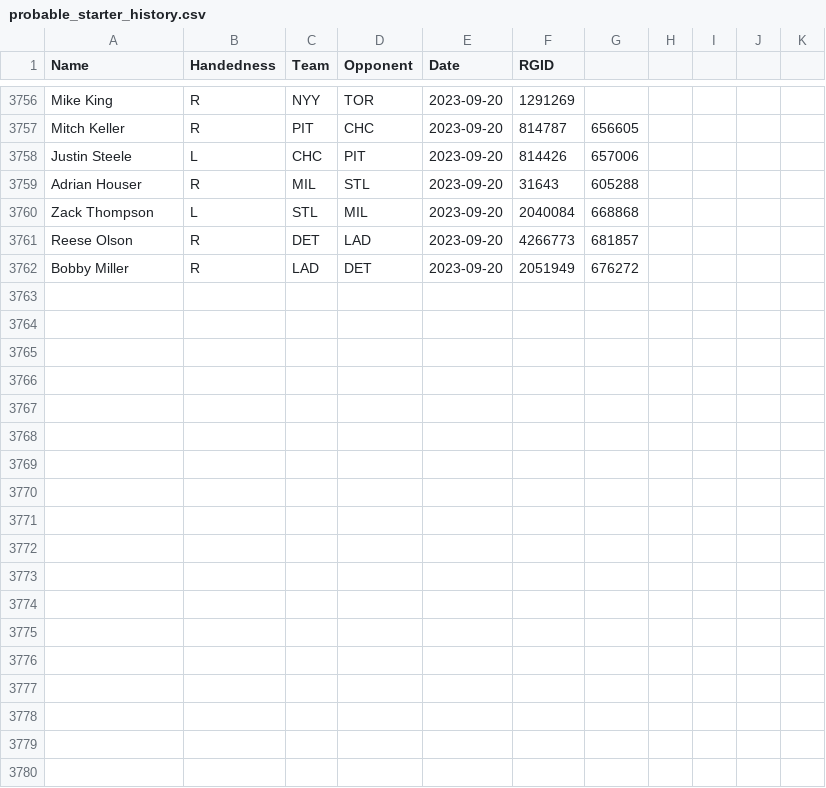
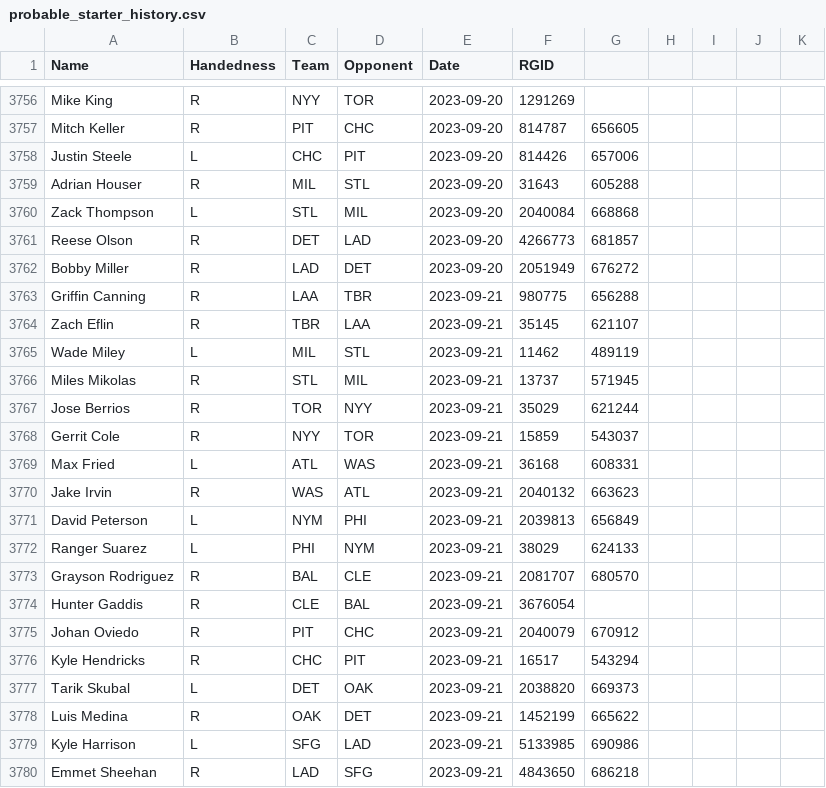
Before and after one commit to amaizehayes/sp-k-prediction-app, a CSV file: output/probable_starter_history.csv, drawn as a sheet; only a part is shown, gaps mark what is left out; the diff names each change by its address in the sheet, - before the commit and + after, or states it on an @@ line.

```diff
--- a/output/probable_starter_history.csv
+++ b/output/probable_starter_history.csv
+row 3763: Griffin Canning | R | LAA | TBR | 2023-09-21 | 980775 | 656288
+row 3764: Zach Eflin | R | TBR | LAA | 2023-09-21 | 35145 | 621107
+row 3765: Wade Miley | L | MIL | STL | 2023-09-21 | 11462 | 489119
+row 3766: Miles Mikolas | R | STL | MIL | 2023-09-21 | 13737 | 571945
+row 3767: Jose Berrios | R | TOR | NYY | 2023-09-21 | 35029 | 621244
+row 3768: Gerrit Cole | R | NYY | TOR | 2023-09-21 | 15859 | 543037
+row 3769: Max Fried | L | ATL | WAS | 2023-09-21 | 36168 | 608331
+row 3770: Jake Irvin | R | WAS | ATL | 2023-09-21 | 2040132 | 663623
+row 3771: David Peterson | L | NYM | PHI | 2023-09-21 | 2039813 | 656849
+row 3772: Ranger Suarez | L | PHI | NYM | 2023-09-21 | 38029 | 624133
+row 3773: Grayson Rodriguez | R | BAL | CLE | 2023-09-21 | 2081707 | 680570
+row 3774: Hunter Gaddis | R | CLE | BAL | 2023-09-21 | 3676054
+row 3775: Johan Oviedo | R | PIT | CHC | 2023-09-21 | 2040079 | 670912
+row 3776: Kyle Hendricks | R | CHC | PIT | 2023-09-21 | 16517 | 543294
+row 3777: Tarik Skubal | L | DET | OAK | 2023-09-21 | 2038820 | 669373
+row 3778: Luis Medina | R | OAK | DET | 2023-09-21 | 1452199 | 665622
+row 3779: Kyle Harrison | L | SFG | LAD | 2023-09-21 | 5133985 | 690986
+row 3780: Emmet Sheehan | R | LAD | SFG | 2023-09-21 | 4843650 | 686218
```
Also changed, not shown: output/sp_prop_odds_history.csv, output/sp_prop_odds_today.csv, 9 other files.
